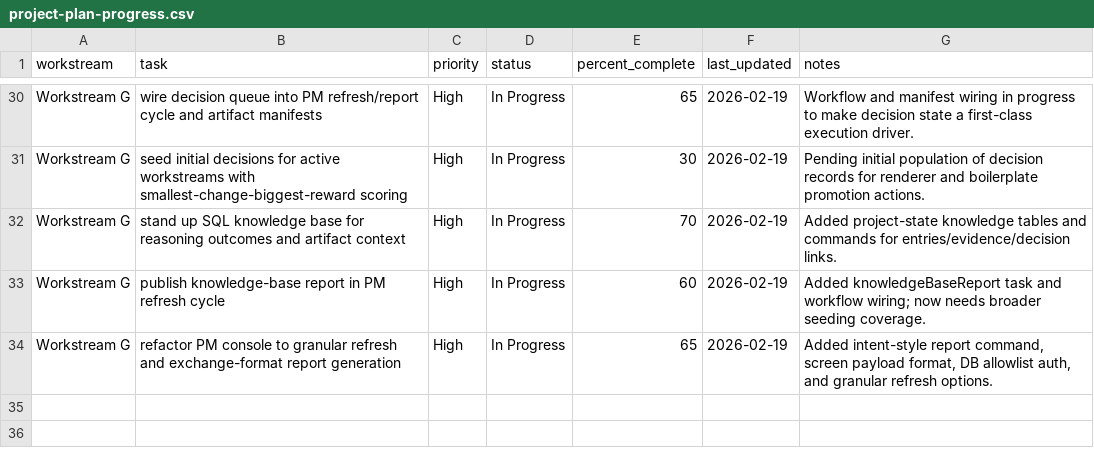
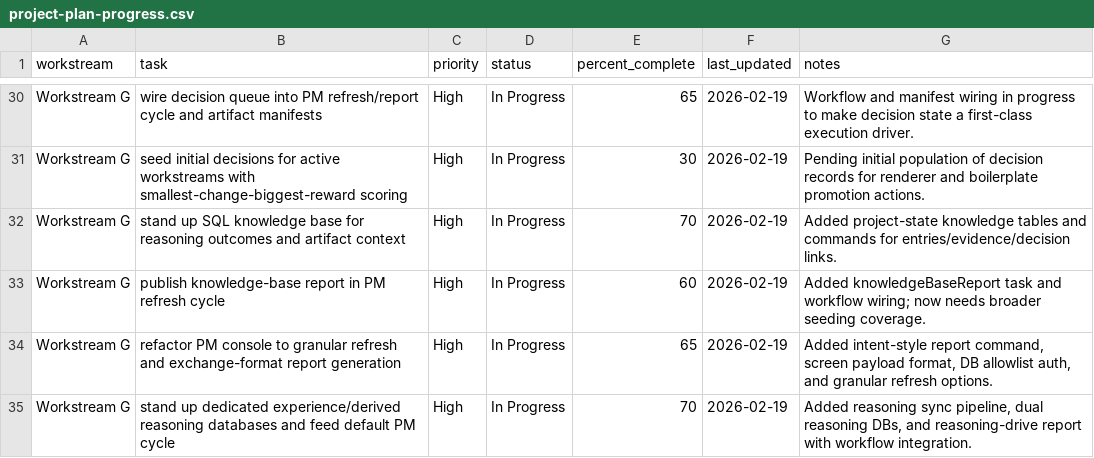
Before and after one commit to DWetherilt/afp-converter, a CSV file: docs/project-plan-progress.csv, drawn as a sheet; only a part is shown, gaps mark what is left out.

Commit message:
Add dedicated experience/derived reasoning databases and integrate into PM cycle

```diff
--- a/docs/project-plan-progress.csv
+++ b/docs/project-plan-progress.csv
@@ -34 +34,2 @@ Workstream G,publish knowledge-base report in PM refresh cycle,High,In Progress,
 Workstream G,refactor PM console to granular refresh and exchange-format report generation,High,In Progress,65,2026-02-19,"Added intent-style report command, screen payload format, DB allowlist auth, and granular refresh options."
+Workstream G,stand up dedicated experience/derived reasoning databases and feed default PM cycle,High,In Progress,70,2026-02-19,"Added reasoning sync pipeline, dual reasoning DBs, and reasoning-drive report with workflow integration."
```
Also changed, not shown: 19 other files.
